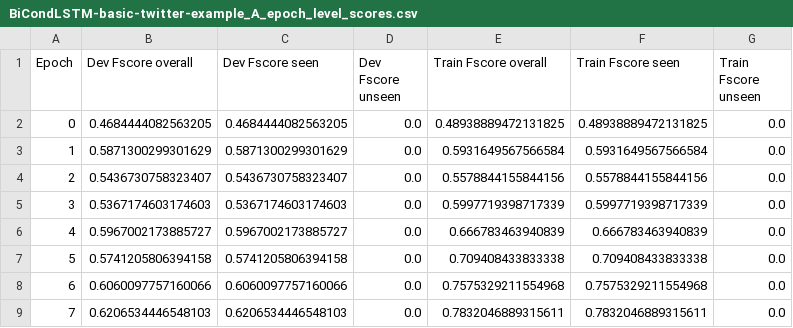
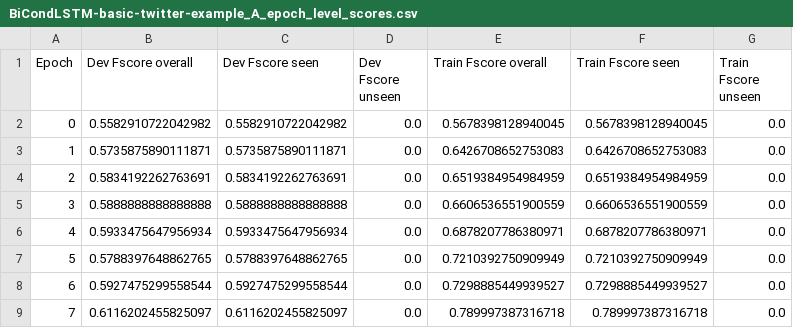
Before and after one commit to ghazaleh-mahmoodi/adversarial_stance_detection, a CSV file: src/data/model_results/BiCondLSTM-basic-twitter-example_A_epoch_level_scores.csv, drawn as a sheet; only a part is shown; the diff covers the shown part only.

```diff
--- a/src/data/model_results/BiCondLSTM-basic-twitter-example_A_epoch_level_scores.csv
+++ b/src/data/model_results/BiCondLSTM-basic-twitter-example_A_epoch_level_scores.csv
@@ -1,9 +1,9 @@
 Epoch,Dev Fscore overall,Dev Fscore seen,Dev Fscore unseen,Train Fscore overall,Train Fscore seen,Train Fscore unseen
-0,0.4684444082563205,0.4684444082563205,0.0,0.48938889472131825,0.48938889472131825,0.0
-1,0.5871300299301629,0.5871300299301629,0.0,0.5931649567566584,0.5931649567566584,0.0
-2,0.5436730758323407,0.5436730758323407,0.0,0.5578844155844156,0.5578844155844156,0.0
-3,0.5367174603174603,0.5367174603174603,0.0,0.5997719398717339,0.5997719398717339,0.0
-4,0.5967002173885727,0.5967002173885727,0.0,0.666783463940839,0.666783463940839,0.0
-5,0.5741205806394158,0.5741205806394158,0.0,0.709408433833338,0.709408433833338,0.0
-6,0.6060097757160066,0.6060097757160066,0.0,0.7575329211554968,0.7575329211554968,0.0
-7,0.6206534446548103,0.6206534446548103,0.0,0.7832046889315611,0.7832046889315611,0.0
+0,0.5582910722042982,0.5582910722042982,0.0,0.5678398128940045,0.5678398128940045,0.0
+1,0.5735875890111871,0.5735875890111871,0.0,0.6426708652753083,0.6426708652753083,0.0
+2,0.5834192262763691,0.5834192262763691,0.0,0.6519384954984959,0.6519384954984959,0.0
+3,0.5888888888888888,0.5888888888888888,0.0,0.6606536551900559,0.6606536551900559,0.0
+4,0.5933475647956934,0.5933475647956934,0.0,0.6878207786380971,0.6878207786380971,0.0
+5,0.5788397648862765,0.5788397648862765,0.0,0.7210392750909949,0.7210392750909949,0.0
+6,0.5927475299558544,0.5927475299558544,0.0,0.7298885449939527,0.7298885449939527,0.0
+7,0.6116202455825097,0.6116202455825097,0.0,0.789997387316718,0.789997387316718,0.0
```
Also changed, not shown: 138 edited cells elsewhere in this file, src/data/model_results/BiCondLSTM-basic-twitter-example_CC_epoch_level_scores.csv, src/data/model_results/BiCondLSTM-basic-twitter-example_DT_epoch_level_scores.csv, 26 other files.
